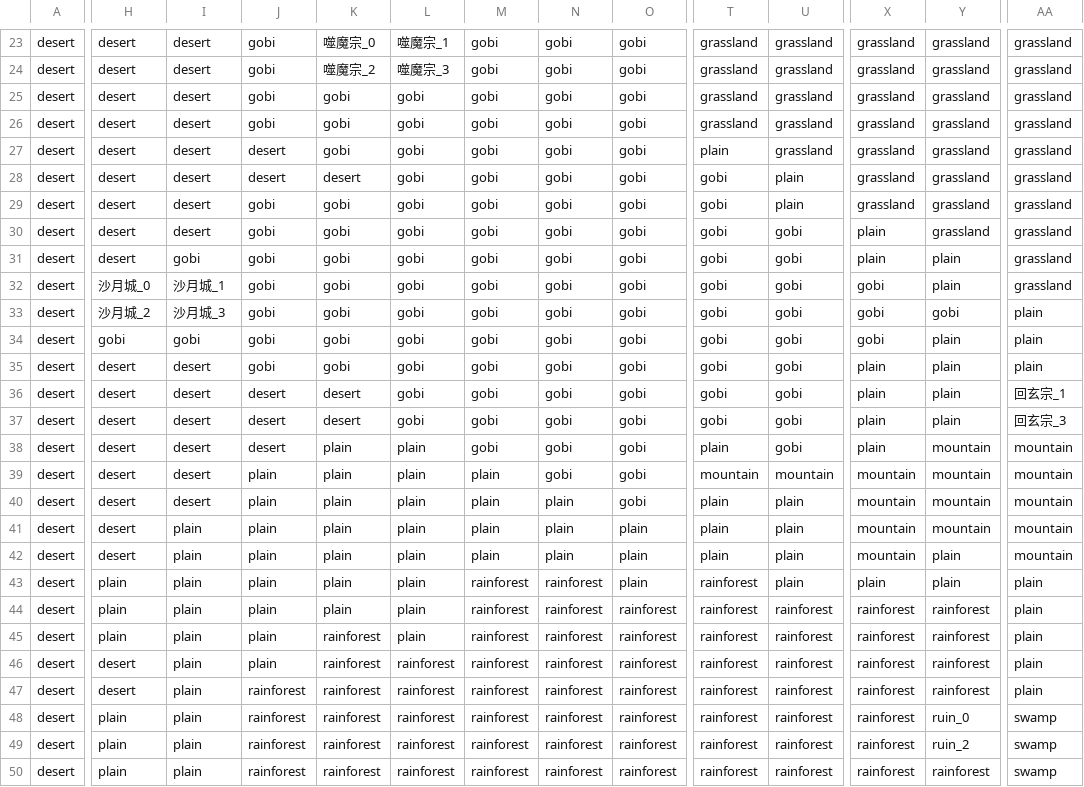
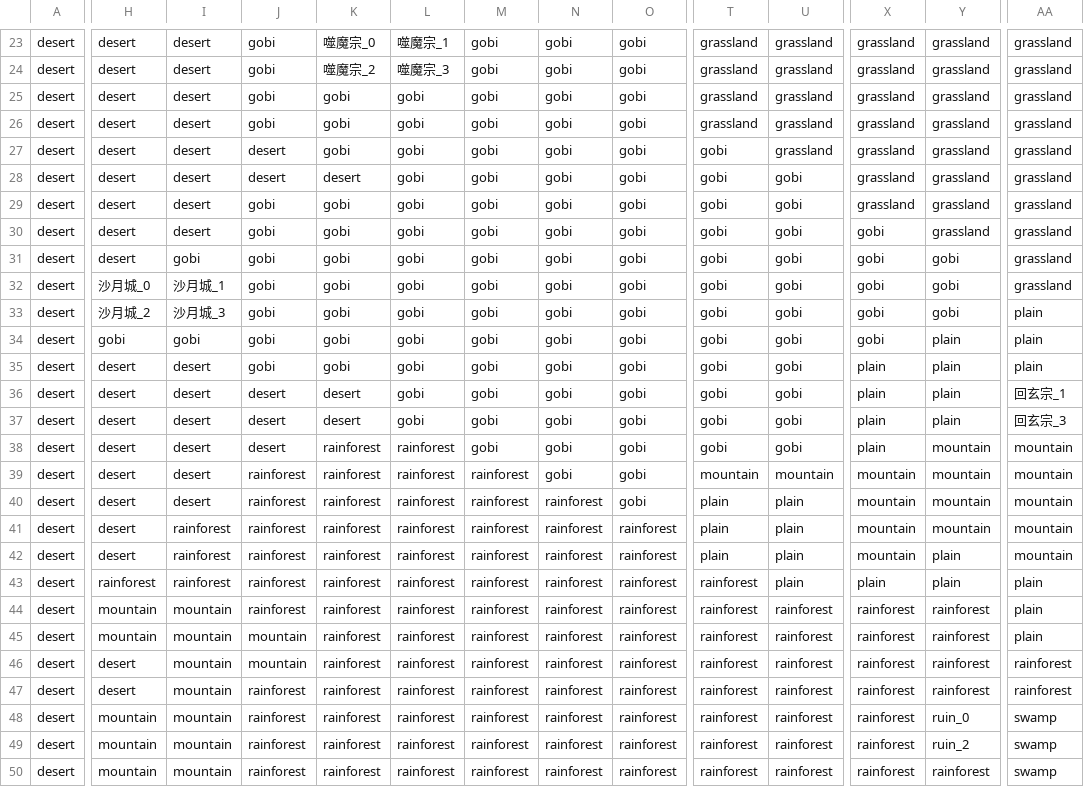
Before and after one commit to MutenRock/cultivation-world-simulator, a CSV file: tools/map_creator/tile_map.csv, drawn as a sheet; only a part is shown, gaps mark what is left out; the diff covers the shown part only; the diff names each change by its address in the sheet, - before the commit and + after, or states it on an @@ line.

```diff
--- a/tools/map_creator/tile_map.csv
+++ b/tools/map_creator/tile_map.csv
-T27: plain
+T27: gobi
-U28:U29: plain
+U28:U29: gobi
-X30:X31: plain
+X30:X31: gobi
-Y31:Y32: plain
+Y31:Y32: gobi
-K38:K44: plain
+K38:K44: rainforest
-L38:L45: plain
+L38:L45: rainforest
-T38: plain
+T38: gobi
-J39:J44: plain
+J39:J44: rainforest
-M39:M42: plain
+M39:M42: rainforest
-N40:N42: plain
+N40:N42: rainforest
-I41:I43: plain
+I41:I43: rainforest
-O41:O43: plain
+O41:O43: rainforest
-H43: plain
+H43: rainforest
-H44:H45: plain
+H44:H45: mountain
-I44:I50: plain
+I44:I50: mountain
-J45:J46: plain
+J45:J46: mountain
-AA46:AA47: plain
+AA46:AA47: rainforest
-H48:H50: plain
+H48:H50: mountain
```
Also changed, not shown: 59 edited cells elsewhere in this file, static/game_configs/auxiliary.csv, static/game_configs/normal_region.csv, 14 other files.
